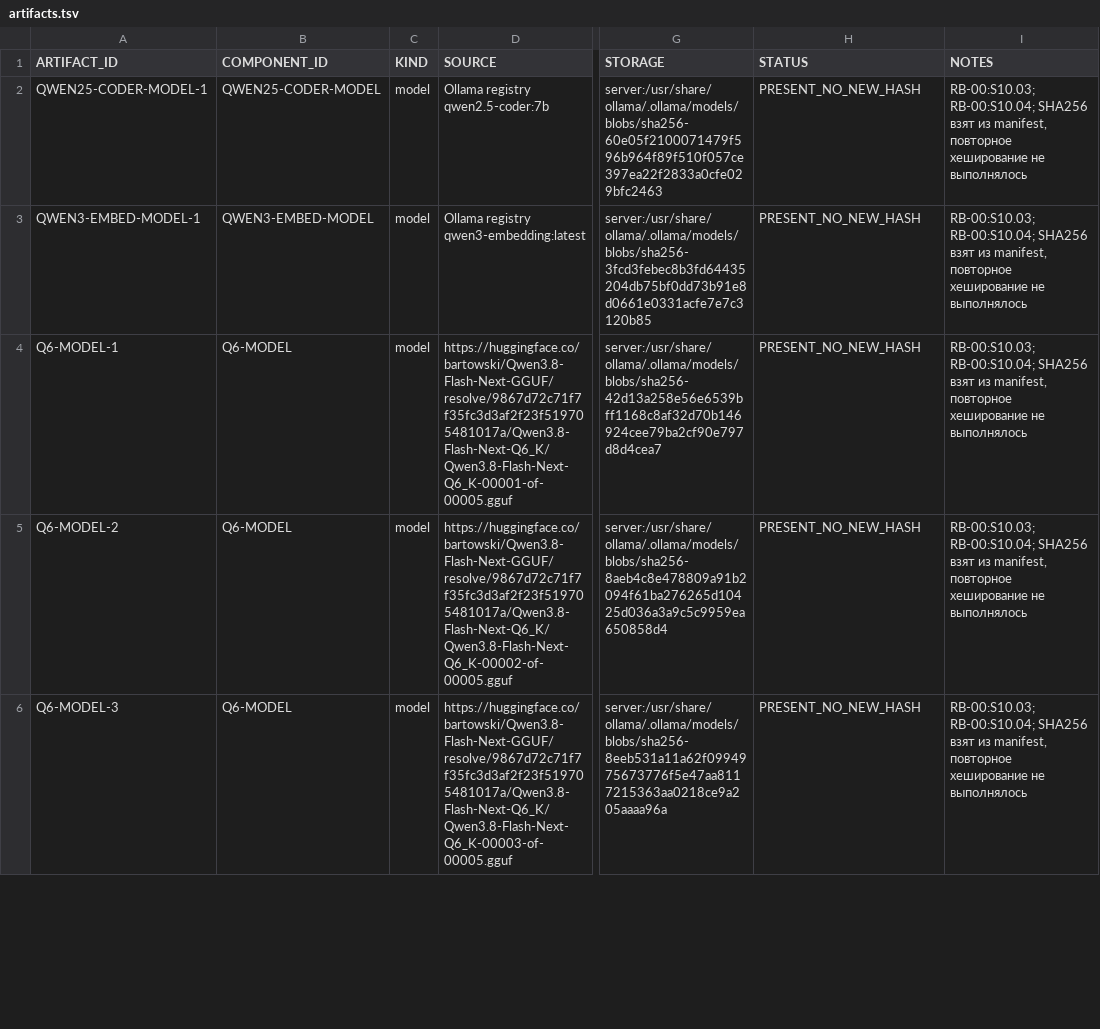
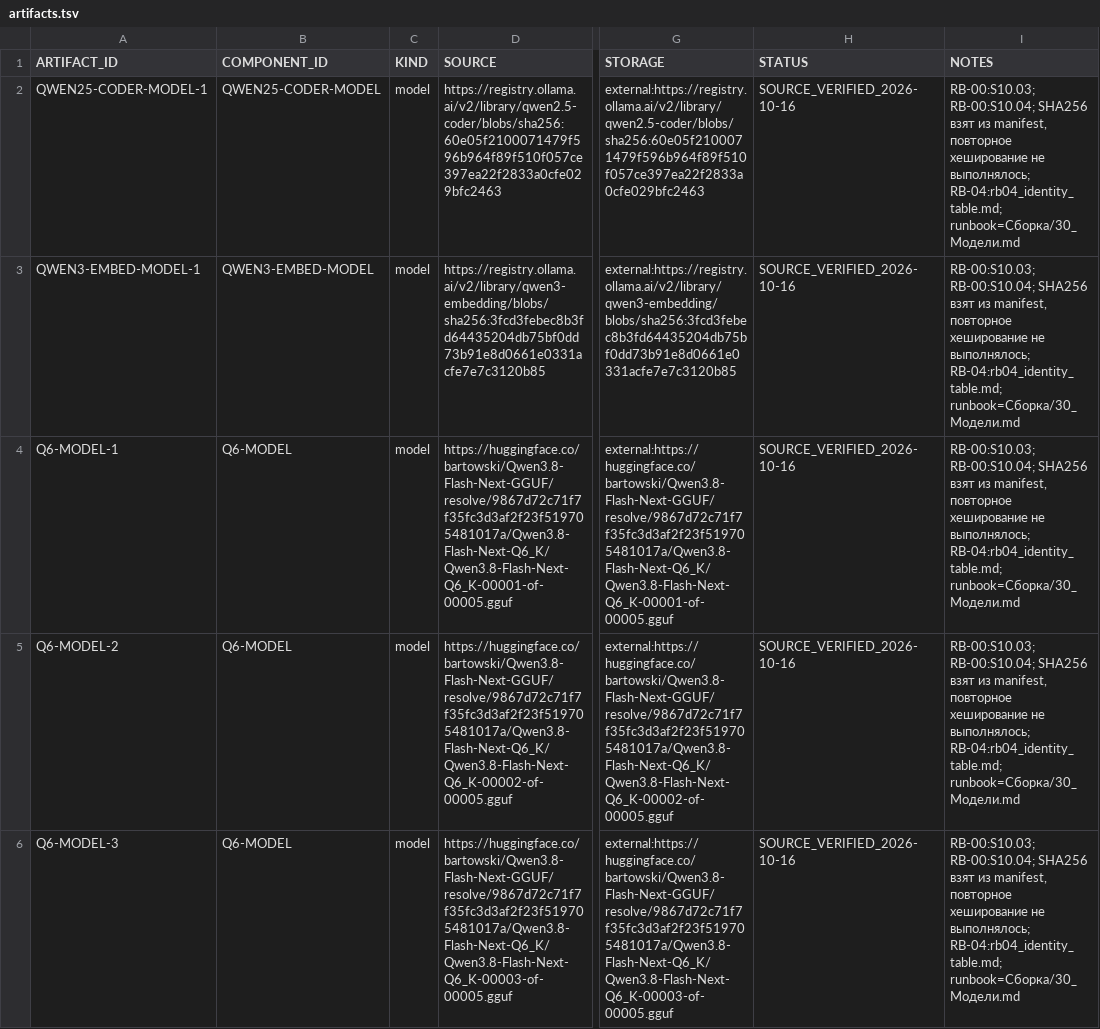
Before and after one commit to SalyginVS/AI-Lab, a TSV file: Сборка/manifest/artifacts.tsv, drawn as a sheet; only a part is shown, gaps mark what is left out; the diff covers the shown part only; the diff names each change by its address in the sheet, - before the commit and + after, or states it on an @@ line.

Commit message:
docs: verify RB-04 model sources and document acquisition and import

```diff
--- a/Сборка/manifest/artifacts.tsv
+++ b/Сборка/manifest/artifacts.tsv
-D2 (SOURCE): Ollama registry qwen2.5-coder:7b
+D2 (SOURCE): https://registry.ollama.ai/v2/library/qwen2.5-coder/blobs/sha256:60e05f2100071479f596b964f89f510f057ce397ea22f2833a0cfe029bfc2463
-G2 (STORAGE): server:/usr/share/ollama/.ollama/models/blobs/sha256-60e05f2100071479f596b964f89f510f057ce397ea22f2833a0cfe029bfc2463
+G2 (STORAGE): external:https://registry.ollama.ai/v2/library/qwen2.5-coder/blobs/sha256:60e05f2100071479f596b964f89f510f057ce397ea22f2833a0cfe029bfc2463
-H2:H6 (STATUS): PRESENT_NO_NEW_HASH
+H2:H6 (STATUS): SOURCE_VERIFIED_2026-10-16
-I2:I6 (NOTES): …хеширование не выполнялось
+I2:I6 (NOTES): …хеширование не выполнялось; RB-04:rb04_identity_table.md; runbook=Сборка/30_Модели.md
-D3 (SOURCE): Ollama registry qwen3-embedding:latest
+D3 (SOURCE): https://registry.ollama.ai/v2/library/qwen3-embedding/blobs/sha256:3fcd3febec8b3fd64435204db75bf0dd73b91e8d0661e0331acfe7e7c3120b85
-G3 (STORAGE): server:/usr/share/ollama/.ollama/models/blobs/sha256-3fcd3febec8b3fd64435204db75bf0dd73b91e8d0661e0331acfe7e7c3120b85
+G3 (STORAGE): external:https://registry.ollama.ai/v2/library/qwen3-embedding/blobs/sha256:3fcd3febec8b3fd64435204db75bf0dd73b91e8d0661e0331acfe7e7c3120b85
-G4 (STORAGE): server:/usr/share/ollama/.ollama/models/blobs/sha256-42d13a258e56e6539bff1168c8af32d70b146924cee79ba2cf90e797d8d4cea7
+G4 (STORAGE): external:https://huggingface.co/bartowski/Qwen3.8-Flash-Next-GGUF/resolve/9867d72c71f7f35fc3d3af2f23f519705481017a/Qwen3.8-Flash-Next-Q6_K/Qwen3.8-Flash-Next-Q6_K-00001-of-00005.gguf
-G5 (STORAGE): server:/usr/share/ollama/.ollama/models/blobs/sha256-8aeb4c8e478809a91b2094f61ba276265d10425d036a3a9c5c9959ea650858d4
+G5 (STORAGE): external:https://huggingface.co/bartowski/Qwen3.8-Flash-Next-GGUF/resolve/9867d72c71f7f35fc3d3af2f23f519705481017a/Qwen3.8-Flash-Next-Q6_K/Qwen3.8-Flash-Next-Q6_K-00002-of-00005.gguf
-G6 (STORAGE): server:/usr/share/ollama/.ollama/models/blobs/sha256-8eeb531a11a62f0994975673776f5e47aa8117215363aa0218ce9a205aaaa96a
+G6 (STORAGE): external:https://huggingface.co/bartowski/Qwen3.8-Flash-Next-GGUF/resolve/9867d72c71f7f35fc3d3af2f23f519705481017a/Qwen3.8-Flash-Next-Q6_K/Qwen3.8-Flash-Next-Q6_K-00003-of-00005.gguf
```
Also changed, not shown: 14 edited cells elsewhere in this file, Сборка/manifest/components.tsv, 1 other file.
